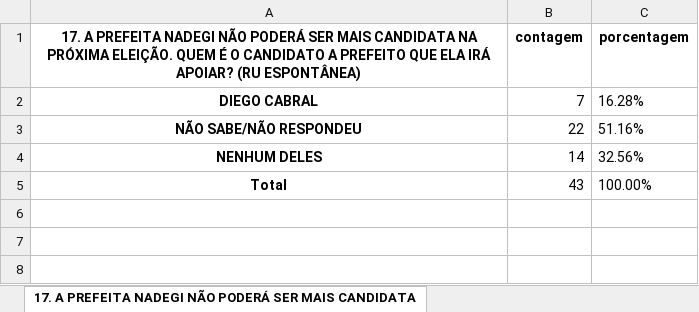
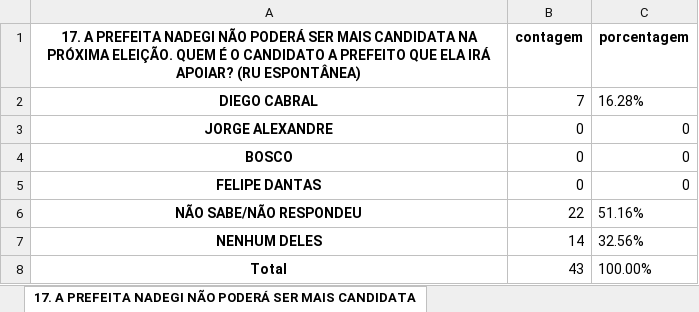
Before and after one commit to JoaoBoscoDuarte/Analise-Tratamento_Dados, an Excel workbook: results/CAMARAGIBE - ALTO DA BOA VISTA - 11.09.xlsx, sheet 17. A PREFEITA NADEGI NÃO PODERÁ SER MAIS CANDIDATA, drawn as a sheet; values as stored, in another font and other column widths than the file's, no borders; the diff names each change by its address in the sheet, - before the commit and + after, or states it on an @@ line.

```diff
--- a/results/CAMARAGIBE - ALTO DA BOA VISTA - 11.09.xlsx (sheet 17. A PREFEITA NADEGI NÃO PODERÁ SER MAIS CANDIDATA)
+++ b/results/CAMARAGIBE - ALTO DA BOA VISTA - 11.09.xlsx (sheet 17. A PREFEITA NADEGI NÃO PODERÁ SER MAIS CANDIDATA)
+row 3: JORGE ALEXANDRE | 0 | 0
+row 4: BOSCO | 0 | 0
+row 5: FELIPE DANTAS | 0 | 0
```
Also changed, not shown: sheet 5. SE AS ELEIÇÕES PARA PREFEITO DE, sheet 24. RENDA (PESSOAL), sheet 7. INDEPENDENTE DA SUA INTENÇÃO DE VOTOS, QUEM VOCÊ ACREDITA, sheet 8. INDEPENDENTE DA SUA INTENÇÃO DE VOTOS, sheet 16. SE AS ELEIÇÕES PARA PREFEITO DE CAMARAGIBE, sheet 9. EM RELAÇÃO A SUA, 4 more sheets.
